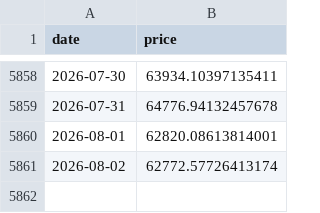
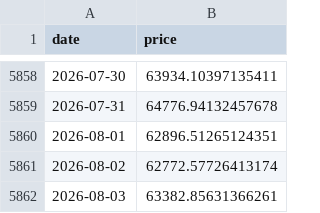
Before and after one commit to dddabtc/usdt-slope-strategies, a CSV file: data/btc_price_full.csv, drawn as a sheet; only a part is shown, gaps mark what is left out.

```diff
--- a/data/btc_price_full.csv
+++ b/data/btc_price_full.csv
@@ -5859,3 +5859,4 @@ date,price
 2026-07-31,64776.94132457678
-2026-08-01,62820.08613814001
+2026-08-01,62896.51265124351
 2026-08-02,62772.57726413174
+2026-08-03,63382.85631366261
```
Also changed, not shown: data/dai_market_cap_full.csv, data/eth_price_full.csv, 17 other files.
